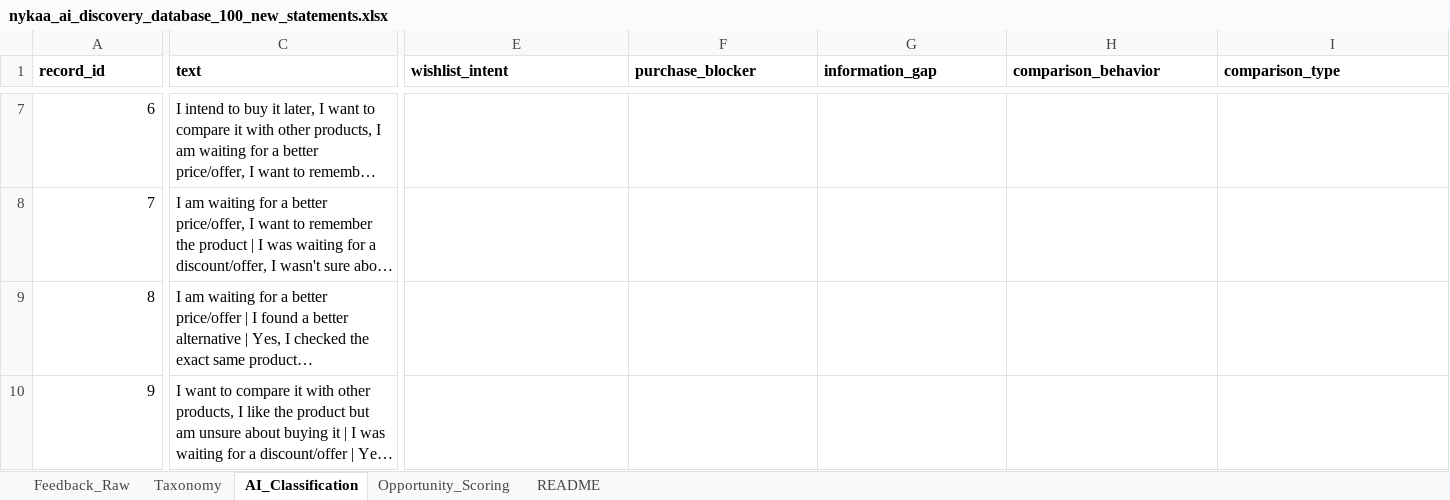
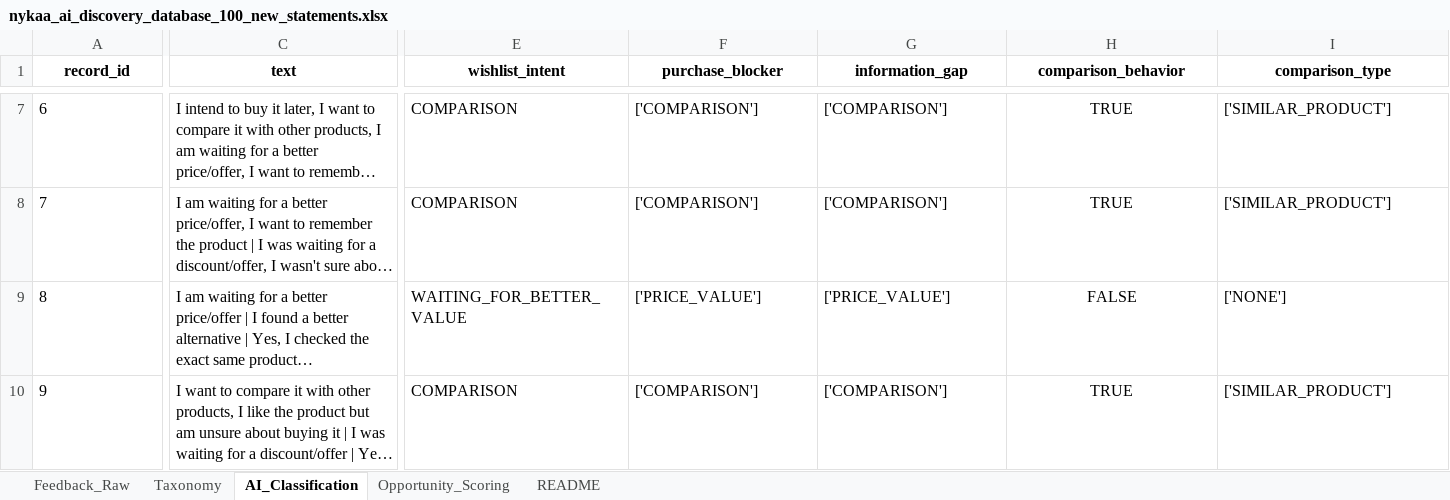
Before and after one commit to Sambit712/ai-review-analysis, an Excel workbook: data/uploads/nykaa_ai_discovery_database_100_new_statements.xlsx, sheet AI_Classification, drawn as a sheet; only a part is shown, gaps mark what is left out; long unchanged cells end in …; values as stored, in another font and other column widths than the file's, no borders; the diff covers the shown part only; the diff names each change by its address in the sheet, - before the commit and + after, or states it on an @@ line.

```diff
--- a/data/uploads/nykaa_ai_discovery_database_100_new_statements.xlsx (sheet AI_Classification)
+++ b/data/uploads/nykaa_ai_discovery_database_100_new_statements.xlsx (sheet AI_Classification)
-A1:I1 alignment: left
+A1:I1 alignment: center
-A7:A10 alignment: right
+A7:A10 alignment: left
-E7:E8 (wishlist_intent): (empty)
+E7:E8 (wishlist_intent): COMPARISON
-F7:F8 (purchase_blocker): (empty)
+F7:F8 (purchase_blocker): ['COMPARISON']
-G7:G8 (information_gap): (empty)
+G7:G8 (information_gap): ['COMPARISON']
-H7:H8 (comparison_behavior): (empty)
+H7:H8 (comparison_behavior): TRUE
-I7:I8 (comparison_type): (empty)
+I7:I8 (comparison_type): ['SIMILAR_PRODUCT']
-E9 (wishlist_intent): (empty)
+E9 (wishlist_intent): WAITING_FOR_BETTER_VALUE
-F9 (purchase_blocker): (empty)
+F9 (purchase_blocker): ['PRICE_VALUE']
-G9 (information_gap): (empty)
+G9 (information_gap): ['PRICE_VALUE']
-H9 (comparison_behavior): (empty)
+H9 (comparison_behavior): FALSE
-I9 (comparison_type): (empty)
+I9 (comparison_type): ['NONE']
-E10 (wishlist_intent): (empty)
+E10 (wishlist_intent): COMPARISON
-F10 (purchase_blocker): (empty)
+F10 (purchase_blocker): ['COMPARISON']
-G10 (information_gap): (empty)
+G10 (information_gap): ['COMPARISON']
-H10 (comparison_behavior): (empty)
+H10 (comparison_behavior): TRUE
-I10 (comparison_type): (empty)
+I10 (comparison_type): ['SIMILAR_PRODUCT']
```
Also changed, not shown: 100 added rows, 110 edited cells and cell formats elsewhere in this sheet, sheet Opportunity_Scoring, 20 other files.
